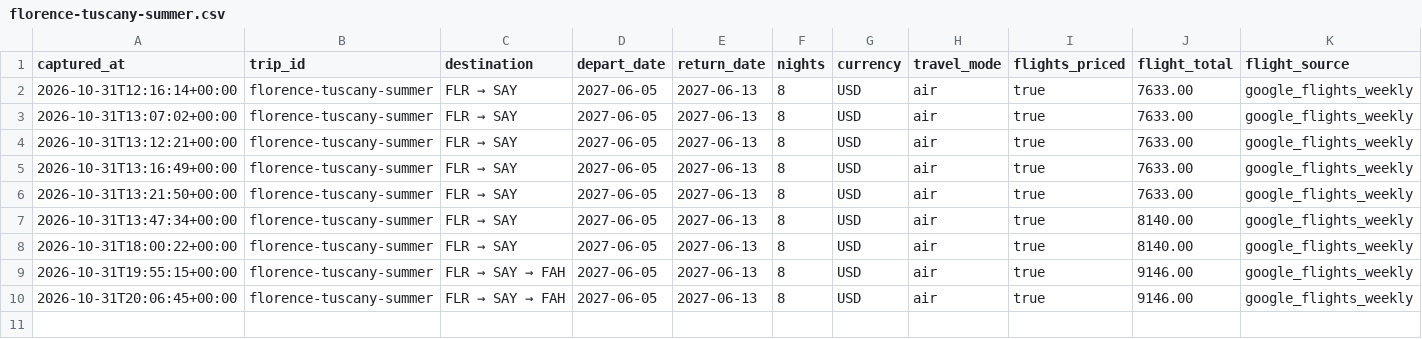
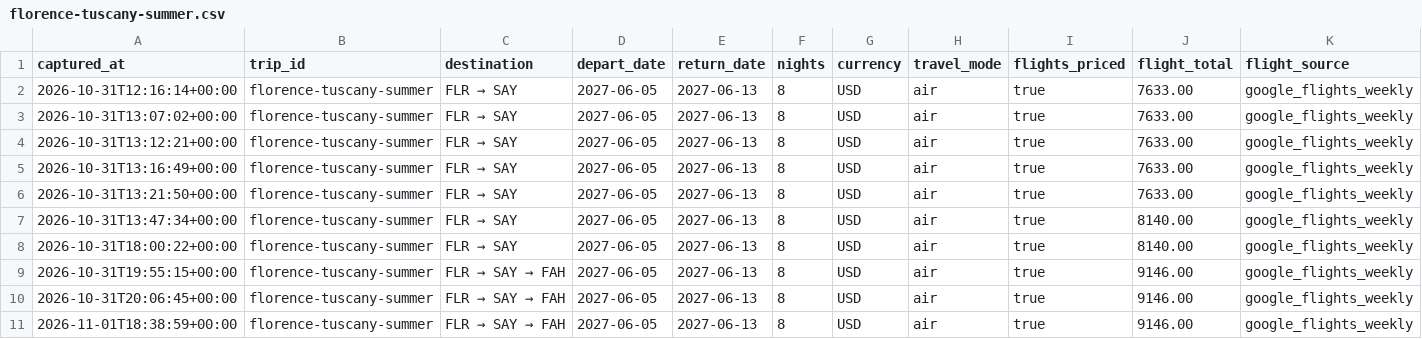
Before and after one commit to leeessner/Vacation-finder, a CSV file: data/history/florence-tuscany-summer.csv, drawn as a sheet; only a part is shown; rows hold the shown columns only; the diff names each change by its address in the sheet, - before the commit and + after, or states it on an @@ line.

```diff
--- a/data/history/florence-tuscany-summer.csv
+++ b/data/history/florence-tuscany-summer.csv
+row 11: 2026-11-01T18:38:59+00:00 | florence-tuscany-summer | FLR → SAY → FAH | 2027-06-05 | 2027-06-13 | 8 | USD | air | true | 9146.00 | google_flights_weekly
```
Also changed, not shown: data/history/austria-bavaria-summer.csv, data/history/greece-summer.csv, 42 other files.
